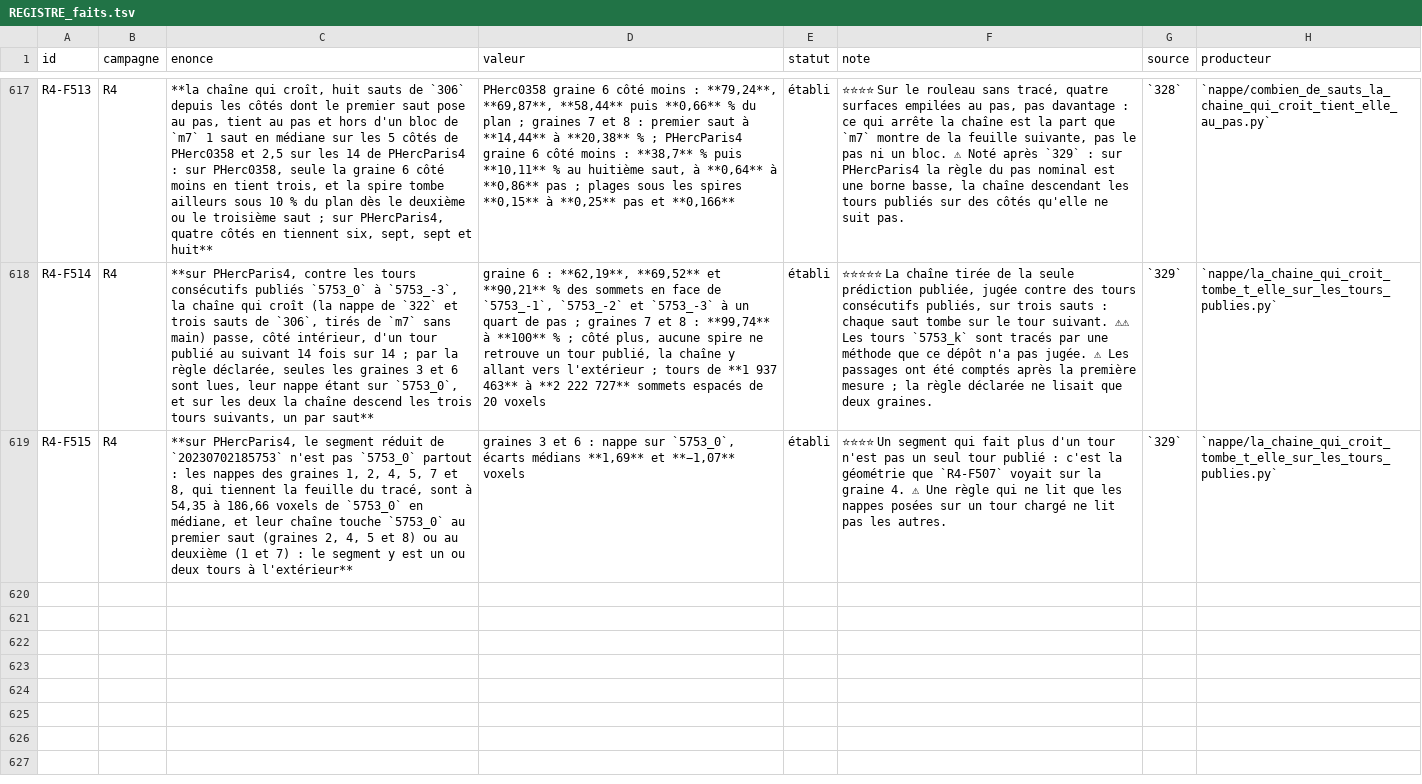
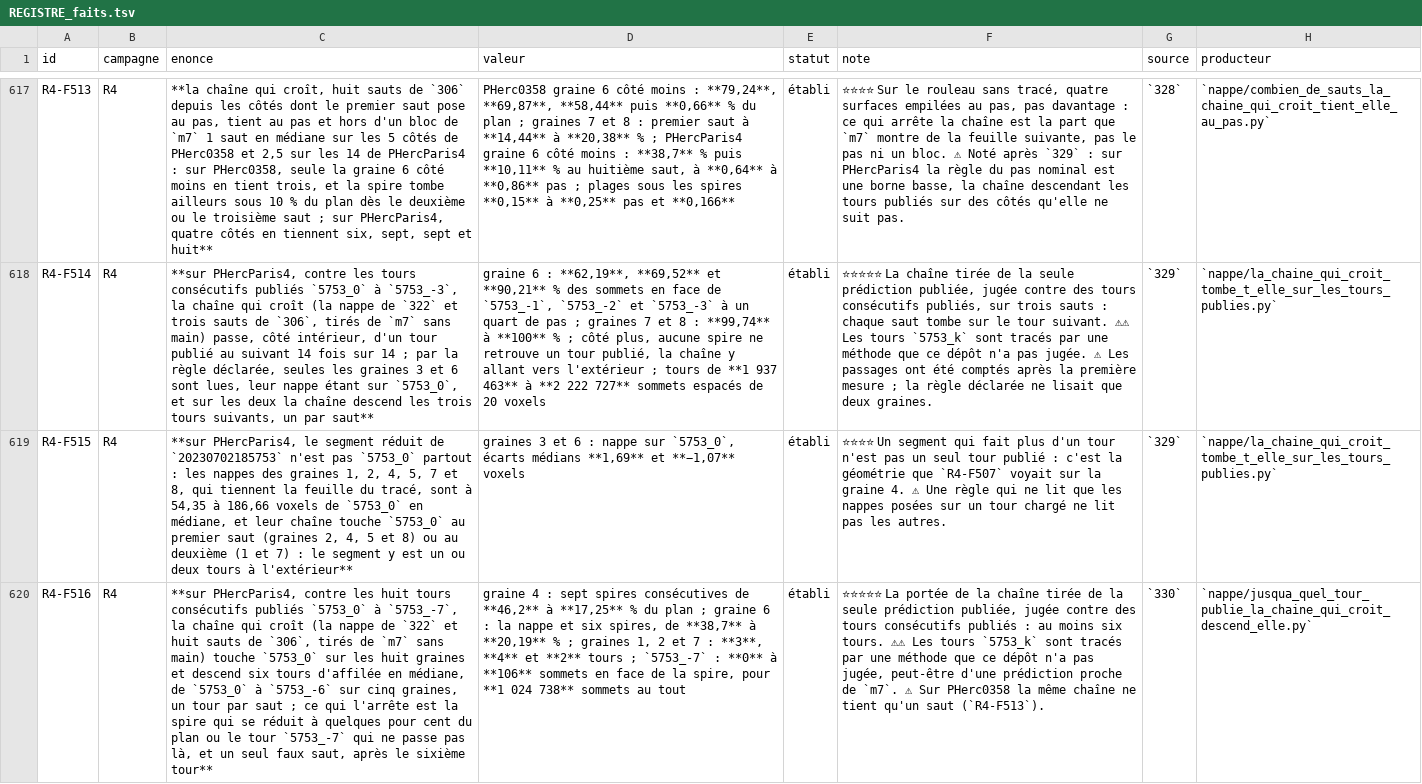
Before and after one commit to MasterLaplace/LplVesuvius, a TSV file: docs/rapports/REGISTRE_faits.tsv, drawn as a sheet; only a part is shown, gaps mark what is left out; the diff names each change by its address in the sheet, - before the commit and + after, or states it on an @@ line.

Commit message:
feat(nappe): follow the grown chain down eight published windings
Slice 330 answers R4-P127. With the published windings 5753_0 to
5753_-7 of PHercParis4 loaded (265 MB in all) and eight grown jumps per
side, the descent starts from the first published winding the chain
touches and goes on while each surface finds the winding after the
previous one.

On all eight seeds the chain touches 5753_0, and it descends six
consecutive windings at the median, from 5753_0 to 5753_-6 on five
seeds, one winding per jump: on seed 4 seven consecutive spires from
46.2 to 17.25 % of the plane (R4-F516). What stops it is the spire
shrinking to a few percent of the plane, or 5753_-7 not passing there
(0 to 106 facing vertices); the only wrong jump, on seed 3, comes after
the sixth winding.

The winding helpers of slice 329 now take the winding table as an
argument. Opens R4-P128: relaunching each jump on the whole surface it
reached instead of the seed's fixed plane.

```diff
--- a/docs/rapports/REGISTRE_faits.tsv
+++ b/docs/rapports/REGISTRE_faits.tsv
+row 620: R4-F516 | R4 | **sur PHercParis4, contre les huit tours consécutifs publiés `5753_0` à `5753_-7`, la chaîne qui croît (la nappe de `322` et huit sauts de `306`, tirés de `m7` sans main) touche `5753_0` sur les huit graines et descend six tours d'affilée en médiane, de `5753_0` à `5753_-6` sur cinq graines, un tour par saut ; ce qui l'arrête est la spire qui se réduit à quelques pour cent du plan ou le tour `5753_-7` qui ne passe pas là, et un seul faux saut, après le sixième tour** | graine 4 : sept spires consécutives de **46,2** à **17,25** % du plan ; graine 6 : la nappe et six spires, de **38,7** à **20,19** % ; graines 1, 2 et 7 : **3**, **4** et **2** tours ; `5753_-7` : **0** à **106** sommets en face de la spire, pour **1 024 738** sommets au tout | établi | ⭐⭐⭐⭐⭐ La portée de la chaîne tirée de la seule prédiction publiée, jugée contre des tours consécutifs publiés : au moins six tours. ⚠⚠ Les tours `5753_k` sont tracés par une méthode que ce dépôt n'a pas jugée, peut-être d'une prédiction proche de `m7`. ⚠ Sur PHerc0358 la même chaîne ne tient qu'un saut (`R4-F513`). | `330` | `nappe/jusqua_quel_tour_publie_la_chaine_qui_croit_descend_elle.py`
```
Also changed, not shown: docs/rapports/REGISTRE_portes.tsv, 11 other files.
